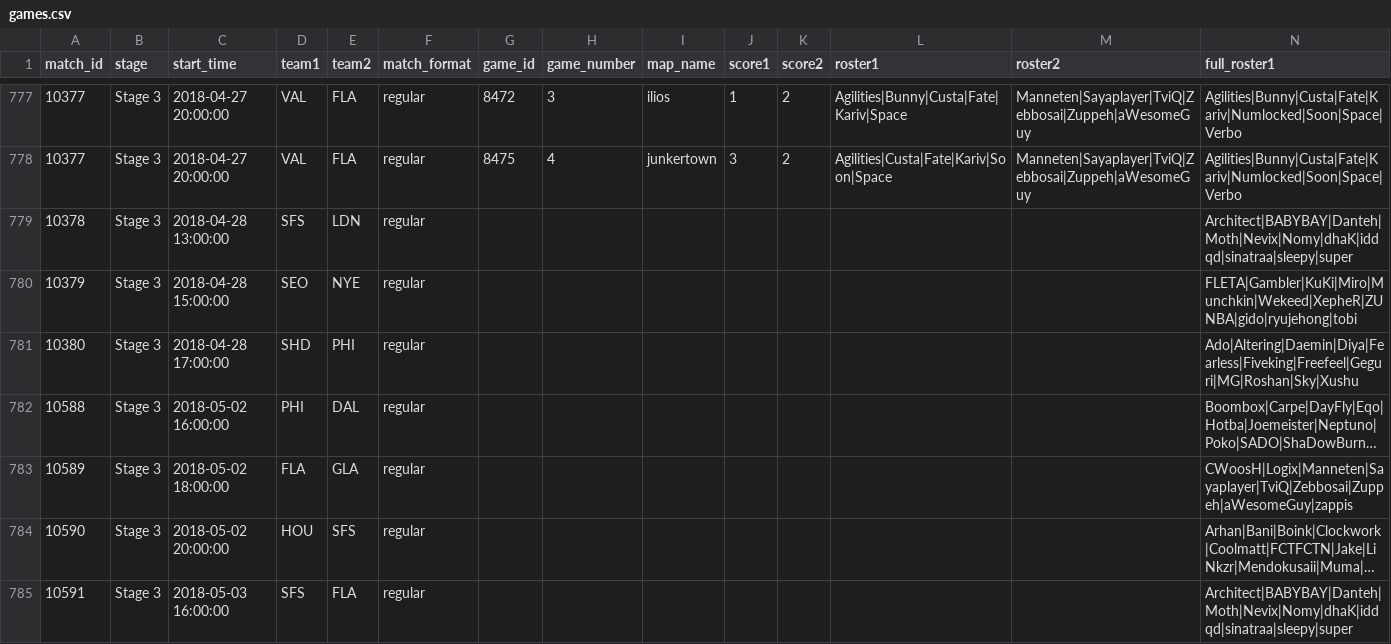
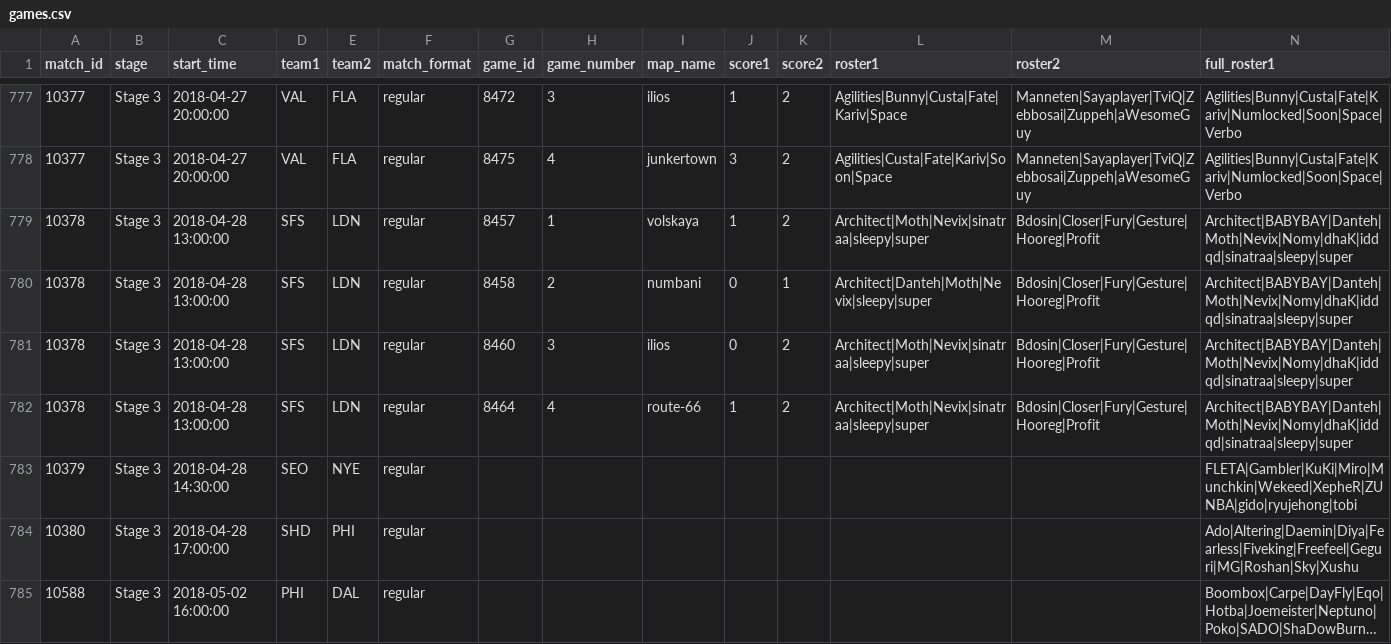
Before and after one commit to ClumsyLee/owl-sr, a CSV file: games.csv, drawn as a sheet; only a part is shown, gaps mark what is left out; the shorter side is filled out with more unchanged rows; long unchanged cells end in …; addresses are those after the commit; rows hold the shown columns only; the diff names each change by its address in the sheet, - before the commit and + after, or states it on an @@ line.

Commit message:
Update data.

```diff
--- a/games.csv
+++ b/games.csv
-G779 (game_id): (empty)
+G779 (game_id): 8457
-H779 (game_number): (empty)
+H779 (game_number): 1
-I779 (map_name): (empty)
+I779 (map_name): volskaya
-J779 (score1): (empty)
+J779 (score1): 1
-K779 (score2): (empty)
+K779 (score2): 2
-L779 (roster1): (empty)
+L779 (roster1): Architect|Moth|Nevix|sinatraa|sleepy|super
-M779 (roster2): (empty)
+M779 (roster2): Bdosin|Closer|Fury|Gesture|Hooreg|Profit
+row 780: 10378 | Stage 3 | 2018-04-28 13:00:00 | SFS | LDN | regular | 8458 | 2 | numbani | 0 | 1 | Architect|Danteh|Moth|Nevix|sleepy|super | Bdosin|Closer|Fury|Gesture|Hooreg|Profit | Architect|BABYBAY|Danteh|Moth|Nevix|Nomy|dhaK|iddqd|sinatraa|sleepy|super
+row 781: 10378 | Stage 3 | 2018-04-28 13:00:00 | SFS | LDN | regular | 8460 | 3 | ilios | 0 | 2 | Architect|Moth|Nevix|sinatraa|sleepy|super | Bdosin|Closer|Fury|Gesture|Hooreg|Profit | Architect|BABYBAY|Danteh|Moth|Nevix|Nomy|dhaK|iddqd|sinatraa|sleepy|super
+row 782: 10378 | Stage 3 | 2018-04-28 13:00:00 | SFS | LDN | regular | 8464 | 4 | route-66 | 1 | 2 | Architect|Moth|Nevix|sinatraa|sleepy|super | Bdosin|Closer|Fury|Gesture|Hooreg|Profit | Architect|BABYBAY|Danteh|Moth|Nevix|Nomy|dhaK|iddqd|sinatraa|sleepy|super
-C783 (start_time): 2018-04-28 15:00:00
+C783 (start_time): 2018-04-28 14:30:00
```
Also changed, not shown: ratings.csv, 8 other files.
